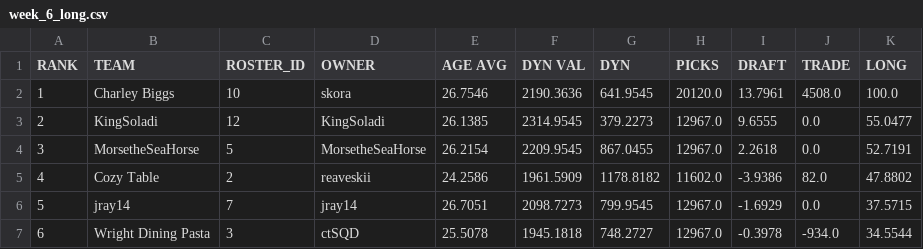
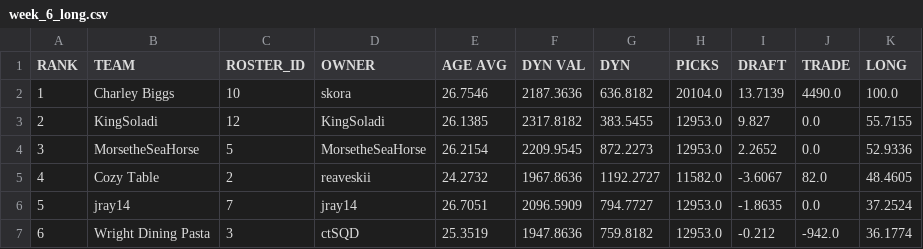
Before and after one commit to le-pantman/dynasty-power-rankings, a CSV file: reports/2026/week_6_csv/week_6_long.csv, drawn as a sheet; only a part is shown; the diff covers the shown part only.

```diff
--- a/reports/2026/week_6_csv/week_6_long.csv
+++ b/reports/2026/week_6_csv/week_6_long.csv
@@ -1,7 +1,7 @@
 RANK,TEAM,ROSTER_ID,OWNER,AGE AVG,DYN VAL,DYN,PICKS,DRAFT,TRADE,LONG
-1,Charley Biggs,10,skora,26.7546,2190.3636,641.9545,20120.0,13.7961,4508.0,100.0
-2,KingSoladi,12,KingSoladi,26.1385,2314.9545,379.2273,12967.0,9.6555,0.0,55.0477
-3,MorsetheSeaHorse,5,MorsetheSeaHorse,26.2154,2209.9545,867.0455,12967.0,2.2618,0.0,52.7191
-4,Cozy Table,2,reaveskii,24.2586,1961.5909,1178.8182,11602.0,-3.9386,82.0,47.8802
-5,jray14,7,jray14,26.7051,2098.7273,799.9545,12967.0,-1.6929,0.0,37.5715
-6,Wright Dining Pasta,3,ctSQD,25.5078,1945.1818,748.2727,12967.0,-0.3978,-934.0,34.5544
+1,Charley Biggs,10,skora,26.7546,2187.3636,636.8182,20104.0,13.7139,4490.0,100.0
+2,KingSoladi,12,KingSoladi,26.1385,2317.8182,383.5455,12953.0,9.827,0.0,55.7155
+3,MorsetheSeaHorse,5,MorsetheSeaHorse,26.2154,2209.9545,872.2273,12953.0,2.2652,0.0,52.9336
+4,Cozy Table,2,reaveskii,24.2732,1967.8636,1192.2727,11582.0,-3.6067,82.0,48.4605
+5,jray14,7,jray14,26.7051,2096.5909,794.7727,12953.0,-1.8635,0.0,37.2524
+6,Wright Dining Pasta,3,ctSQD,25.3519,1947.8636,759.8182,12953.0,-0.212,-942.0,36.1774
```
Also changed, not shown: 43 edited cells elsewhere in this file, reports/2026/week_6_csv/week_6_overall.csv, reports/2026/week_6_csv/week_6_pwr.csv, 1 other file.
